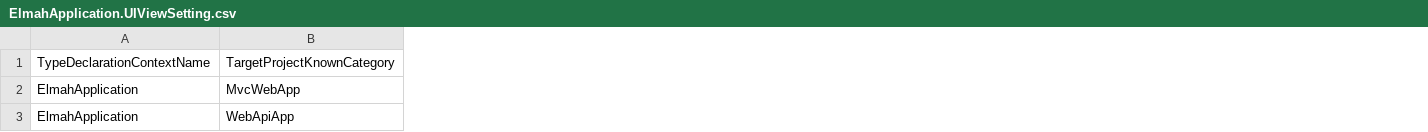
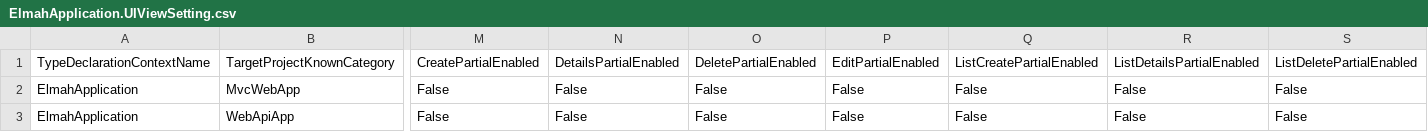
Before and after one commit to davidzhaoblog/Elmah, a CSV file: .cg/.persist/ElmahApplication.UIViewSetting.csv, drawn as a sheet; only a part is shown, gaps mark what is left out; the diff covers the shown part only; the diff names each change by its address in the sheet, - before the commit and + after, or states it on an @@ line.

```diff
--- a/.cg/.persist/ElmahApplication.UIViewSetting.csv
+++ b/.cg/.persist/ElmahApplication.UIViewSetting.csv
+column M, rows 1-3: CreatePartialEnabled | False | False
+column N, rows 1-3: DetailsPartialEnabled | False | False
+column O, rows 1-3: DeletePartialEnabled | False | False
+column P, rows 1-3: EditPartialEnabled | False | False
+column Q, rows 1-3: ListCreatePartialEnabled | False | False
+column R, rows 1-3: ListDetailsPartialEnabled | False | False
+column S, rows 1-3: ListDeletePartialEnabled | False | False
```
Also changed, not shown: 1 added column and 1 removed column elsewhere in this file, .cg/.persist/ElmahHost.UIViewSetting.csv, .cg/.persist/ElmahSource.UIViewSetting.csv, 51 other files.
